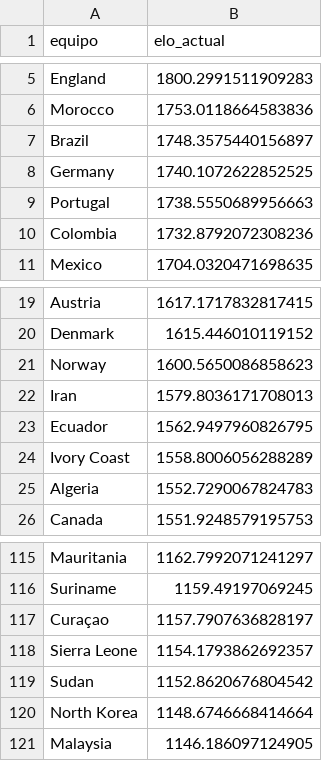
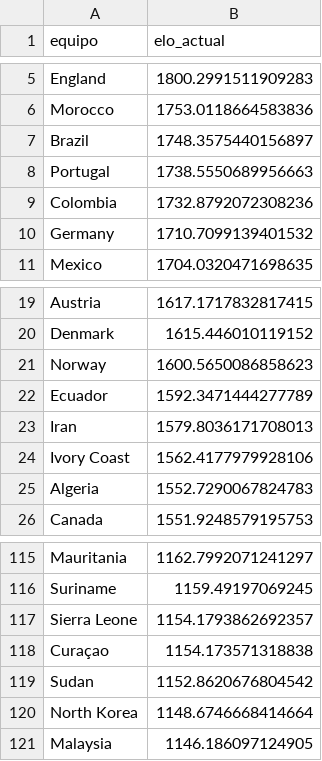
Before and after one commit to pepinosauriodmg-byte/Predecir-partidos, a CSV file: ranking_elo_vivo.csv, drawn as a sheet; only a part is shown, gaps mark what is left out.

```diff
--- a/ranking_elo_vivo.csv
+++ b/ranking_elo_vivo.csv
@@ -7,5 +7,5 @@ Morocco,1753.0118664583836
 Brazil,1748.3575440156897
-Germany,1740.1072622852525
 Portugal,1738.5550689956663
 Colombia,1732.8792072308236
+Germany,1710.7099139401532
 Mexico,1704.0320471698635
@@ -21,5 +21,5 @@ Denmark,1615.446010119152
 Norway,1600.5650086858623
+Ecuador,1592.3471444277789
 Iran,1579.8036171708013
-Ecuador,1562.9497960826795
-Ivory Coast,1558.8006056288289
+Ivory Coast,1562.4177979928106
 Algeria,1552.7290067824783
@@ -116,4 +116,4 @@ Mauritania,1162.7992071241297
 Suriname,1159.49197069245
-Curaçao,1157.7907636828197
 Sierra Leone,1154.1793862692357
+Curaçao,1154.173571318838
 Sudan,1152.8620676804542
```
Also changed, not shown: historial_con_elo.csv, partidos_manuales.csv, 1 other file.
